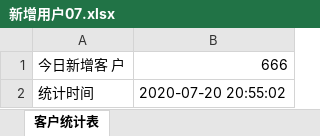
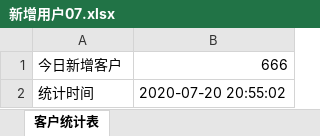
Before and after one commit to zl1509015035/zhul-poi, an Excel workbook: 新增用户07.xlsx, sheet 客户统计表, drawn as a sheet; values as stored, in another font and other column widths than the file's, no borders; the diff names each change by its address in the sheet, - before the commit and + after, or states it on an @@ line.

Commit message:
excel读入示例

```diff
--- a/新增用户07.xlsx (sheet 客户统计表)
+++ b/新增用户07.xlsx (sheet 客户统计表)
-A1: 今日新增客 户
+A1: 今日新增客户
```
Also changed, not shown: 3 other files.
